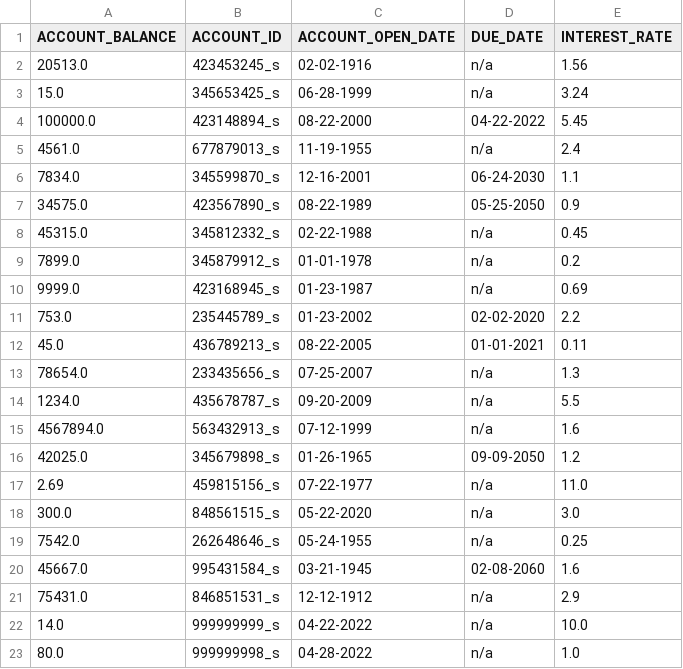
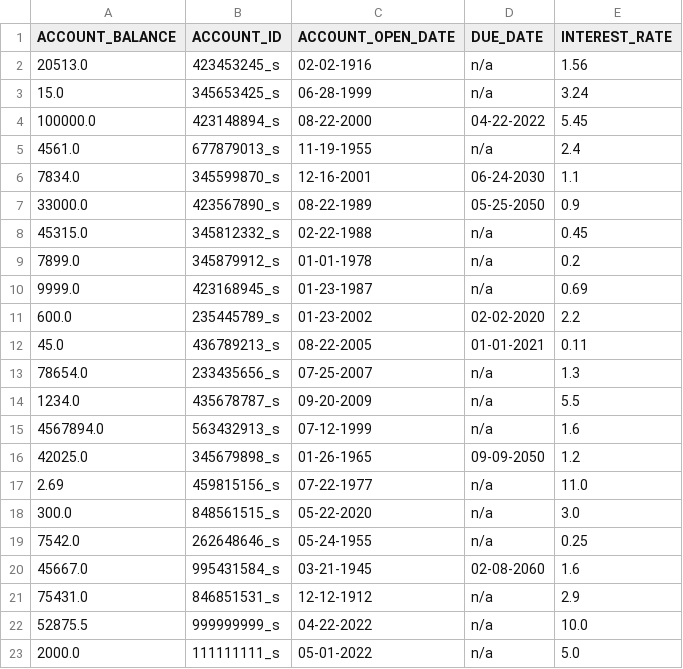
Before and after one commit to abg5043/BankingApplication, a CSV file: savings.csv, drawn as a sheet.

```diff
--- a/savings.csv
+++ b/savings.csv
@@ -6,3 +6,3 @@
 "7834.0","345599870_s","12-16-2001","06-24-2030","1.1"
-"34575.0","423567890_s","08-22-1989","05-25-2050","0.9"
+"33000.0","423567890_s","08-22-1989","05-25-2050","0.9"
 "45315.0","345812332_s","02-22-1988","n/a","0.45"
@@ -10,3 +10,3 @@
 "9999.0","423168945_s","01-23-1987","n/a","0.69"
-"753.0","235445789_s","01-23-2002","02-02-2020","2.2"
+"600.0","235445789_s","01-23-2002","02-02-2020","2.2"
 "45.0","436789213_s","08-22-2005","01-01-2021","0.11"
@@ -21,3 +21,3 @@
 "75431.0","846851531_s","12-12-1912","n/a","2.9"
-"14.0","999999999_s","04-22-2022","n/a","10.0"
-"80.0","999999998_s","04-28-2022","n/a","1.0"
+"52875.5","999999999_s","04-22-2022","n/a","10.0"
+"2000.0","111111111_s","05-01-2022","n/a","5.0"
```
Also changed, not shown: checking.csv, transactions.csv, 22 other files.
